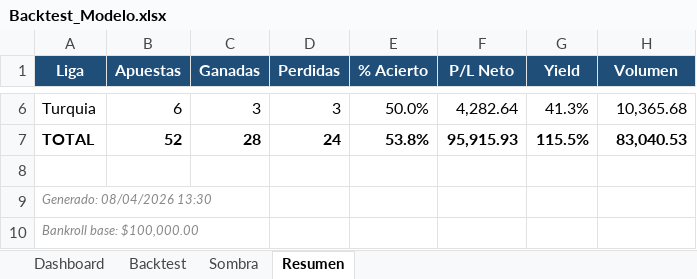
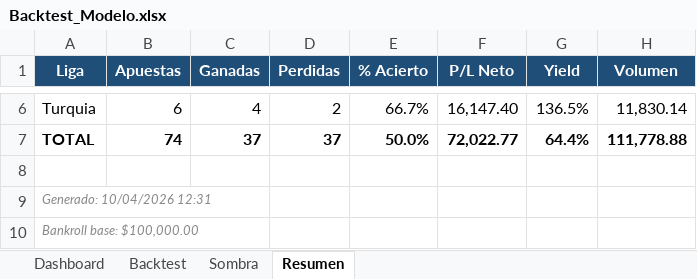
Before and after one commit to M3EMO/Proyecto_Adepor, an Excel workbook: Backtest_Modelo.xlsx, sheet Resumen, drawn as a sheet; only a part is shown, gaps mark what is left out; values as stored, in another font and other column widths than the file's, no borders; conditional formats not drawn; the diff covers the shown part only; the diff names each change by its address in the sheet, - before the commit and + after, or states it on an @@ line.

```diff
--- a/Backtest_Modelo.xlsx (sheet Resumen)
+++ b/Backtest_Modelo.xlsx (sheet Resumen)
-C6 (Ganadas): 3
+C6 (Ganadas): 4
-D6 (Perdidas): 3
+D6 (Perdidas): 2
-E6 (% Acierto): 50.0%
+E6 (% Acierto): 66.7%
-F6 (P/L Neto): 4,282.64
+F6 (P/L Neto): 16,147.40
-G6 (Yield): 41.3%
+G6 (Yield): 136.5%
-H6 (Volumen): 10,365.68
+H6 (Volumen): 11,830.14
-B7 (Apuestas): 52
+B7 (Apuestas): 74
-C7 (Ganadas): 28
+C7 (Ganadas): 37
-D7 (Perdidas): 24
+D7 (Perdidas): 37
-E7 (% Acierto): 53.8%
+E7 (% Acierto): 50.0%
-F7 (P/L Neto): 95,915.93
+F7 (P/L Neto): 72,022.77
-G7 (Yield): 115.5%
+G7 (Yield): 64.4%
-H7 (Volumen): 83,040.53
+H7 (Volumen): 111,778.88
-A9 (Liga): Generado: 08/04/2026 13:30
+A9 (Liga): Generado: 10/04/2026 12:31
```
Also changed, not shown: 27 edited cells elsewhere in this sheet, sheet Backtest, sheet Sombra, sheet Dashboard, 22 other files.
